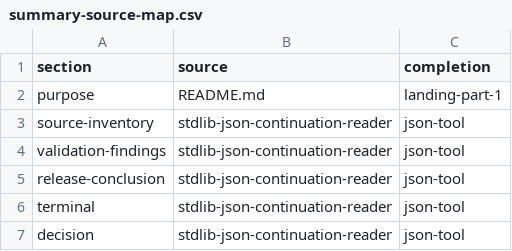
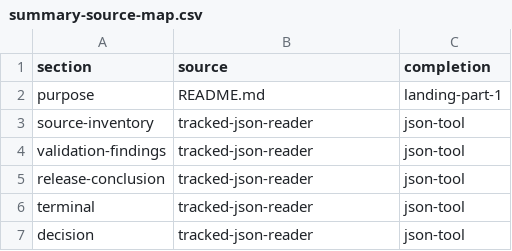
Before and after one commit to Millstone123/quarterly-service-reliability-review-document, a CSV file: data/summary-source-map.csv, drawn as a sheet.

Commit message:
r194: resolve continuation through tracked JSON reader

```diff
--- a/data/summary-source-map.csv
+++ b/data/summary-source-map.csv
@@ -2,6 +2,6 @@ section,source,completion
 purpose,README.md,landing-part-1
-source-inventory,stdlib-json-continuation-reader,json-tool
-validation-findings,stdlib-json-continuation-reader,json-tool
-release-conclusion,stdlib-json-continuation-reader,json-tool
-terminal,stdlib-json-continuation-reader,json-tool
-decision,stdlib-json-continuation-reader,json-tool
+source-inventory,tracked-json-reader,json-tool
+validation-findings,tracked-json-reader,json-tool
+release-conclusion,tracked-json-reader,json-tool
+terminal,tracked-json-reader,json-tool
+decision,tracked-json-reader,json-tool
```
Also changed, not shown: 13 other files.
